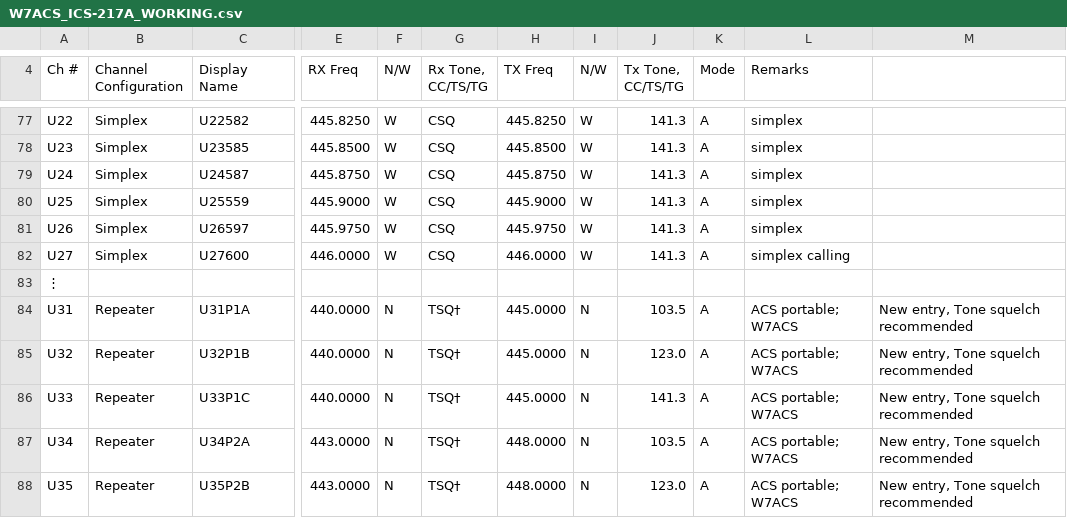
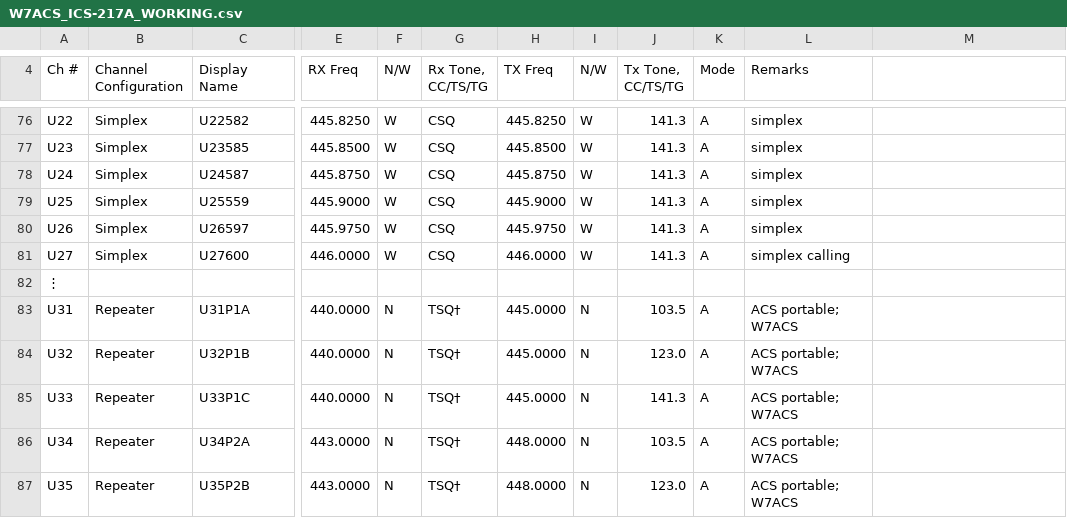
Before and after one commit to efalk/SeattleACS, a CSV file: W7ACS_ICS-217A_WORKING.csv, drawn as a sheet; only a part is shown, gaps mark what is left out; addresses are those after the commit; the diff covers the shown part only; the diff names each change by its address in the sheet, - before the commit and + after, or states it on an @@ line.

```diff
--- a/W7ACS_ICS-217A_WORKING.csv
+++ b/W7ACS_ICS-217A_WORKING.csv
-M83:M87: New entry, Tone squelch recommended
+M83:M87: (empty)
```
Also changed, not shown: 3 added rows, 6 removed rows and 54 edited cells elsewhere in this file.
